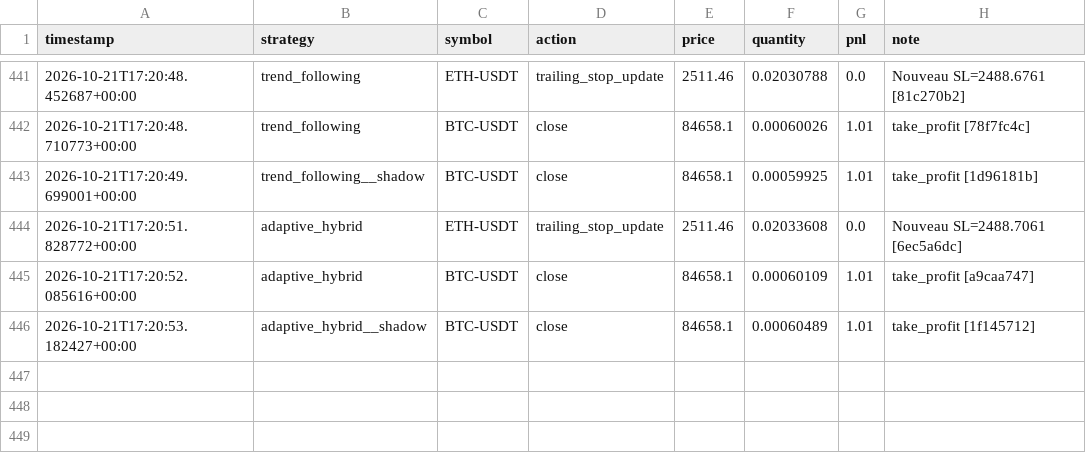
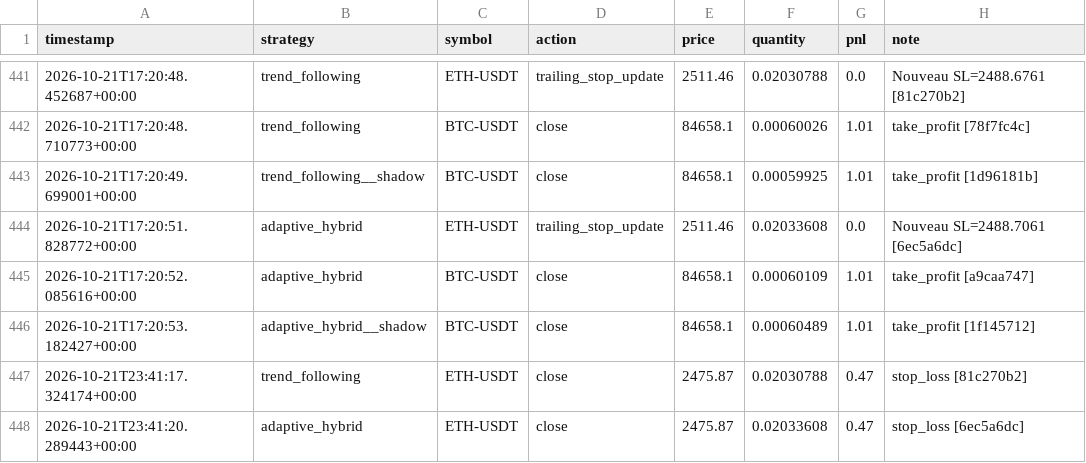
Before and after one commit to lishinGG/bot-trading-crypto, a CSV file: trading_log.csv, drawn as a sheet; only a part is shown, gaps mark what is left out.

```diff
--- a/trading_log.csv
+++ b/trading_log.csv
@@ -446 +446,3 @@ timestamp,strategy,symbol,action,price,quantity,pnl,note
 2026-10-21T17:20:53.182427+00:00,adaptive_hybrid__shadow,BTC-USDT,close,84658.1,0.00060489,1.01,take_profit [1f145712]
+2026-10-21T23:41:17.324174+00:00,trend_following,ETH-USDT,close,2475.87,0.02030788,0.47,stop_loss [81c270b2]
+2026-10-21T23:41:20.289443+00:00,adaptive_hybrid,ETH-USDT,close,2475.87,0.02033608,0.47,stop_loss [6ec5a6dc]
```
Also changed, not shown: 2 other files.
